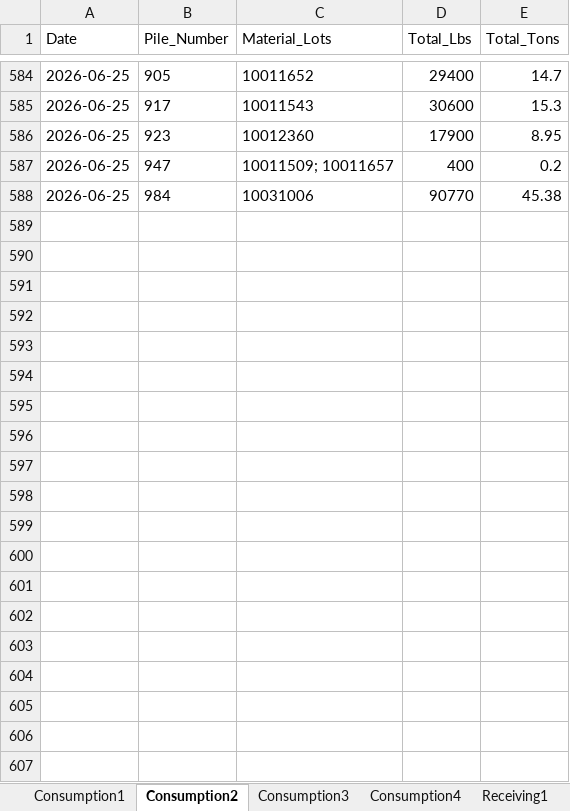
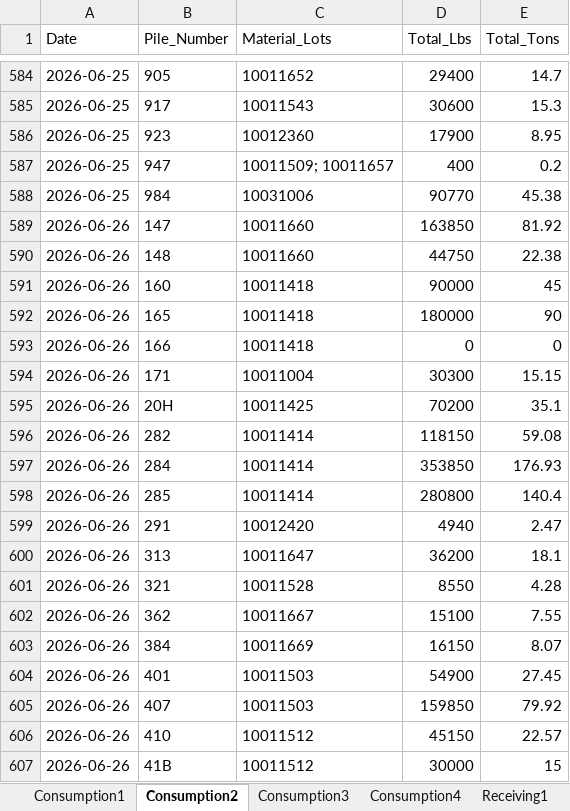
Before and after one commit to Harsco36Map/Yardmap, an Excel workbook: Production.xlsx, sheet Consumption2, drawn as a sheet; only a part is shown, gaps mark what is left out; values as stored, in another font and other column widths than the file's, no borders; the diff covers the shown part only; the diff names each change by its address in the sheet, - before the commit and + after, or states it on an @@ line.

```diff
--- a/Production.xlsx (sheet Consumption2)
+++ b/Production.xlsx (sheet Consumption2)
+row 589: 2026-06-26 | 147 | 10011660 | 163850 | 81.92
+row 590: 2026-06-26 | 148 | 10011660 | 44750 | 22.38
+row 591: 2026-06-26 | 160 | 10011418 | 90000 | 45
+row 592: 2026-06-26 | 165 | 10011418 | 180000 | 90
+row 593: 2026-06-26 | 166 | 10011418 | 0 | 0
+row 594: 2026-06-26 | 171 | 10011004 | 30300 | 15.15
+row 595: 2026-06-26 | 20H | 10011425 | 70200 | 35.1
+row 596: 2026-06-26 | 282 | 10011414 | 118150 | 59.08
+row 597: 2026-06-26 | 284 | 10011414 | 353850 | 176.93
+row 598: 2026-06-26 | 285 | 10011414 | 280800 | 140.4
+row 599: 2026-06-26 | 291 | 10012420 | 4940 | 2.47
+row 600: 2026-06-26 | 313 | 10011647 | 36200 | 18.1
+row 601: 2026-06-26 | 321 | 10011528 | 8550 | 4.28
+row 602: 2026-06-26 | 362 | 10011667 | 15100 | 7.55
+row 603: 2026-06-26 | 384 | 10011669 | 16150 | 8.07
+row 604: 2026-06-26 | 401 | 10011503 | 54900 | 27.45
+row 605: 2026-06-26 | 407 | 10011503 | 159850 | 79.92
+row 606: 2026-06-26 | 410 | 10011512 | 45150 | 22.57
+row 607: 2026-06-26 | 41B | 10011512 | 30000 | 15
```
Also changed, not shown: 45 added rows elsewhere in this sheet, sheet Consumption4, sheet Receiving3, sheet Receiving2, sheet Consumption3, sheet Consumption1, sheet Receiving1.
